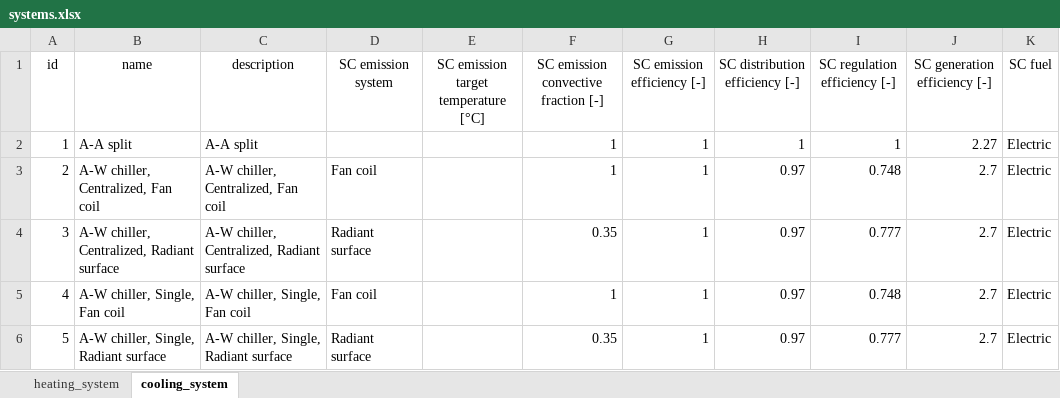
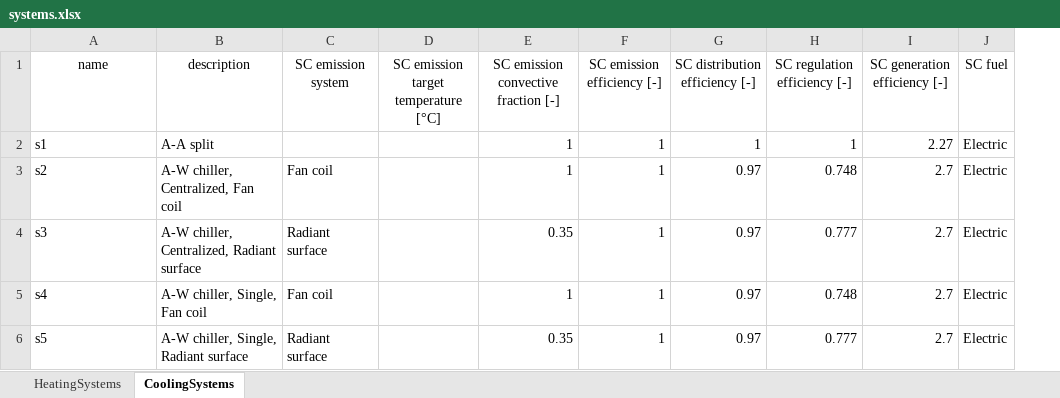
Before and after one commit to BETALAB-team/EUReCA, an Excel workbook: eureca_ubem/Input/systems.xlsx, sheet CoolingSystems, drawn as a sheet; values as stored, in another font and other column widths than the file's, no borders; removed rows and columns are numbered as before the commit, all else as after; the diff names each change by its address in the sheet, - before the commit and + after, or states it on an @@ line.

Commit message:
new manually comiled system in EUReCA UBEM

```diff
--- a/eureca_ubem/Input/systems.xlsx (sheet CoolingSystems)
+++ b/eureca_ubem/Input/systems.xlsx (sheet CoolingSystems)
-sheet tab: heating_system
+sheet tab: HeatingSystems
-sheet tab: cooling_system
+sheet tab: CoolingSystems
-column A (id), rows 2-6: 1 | 2 | 3 | 4 | 5
-A2 (name): A-A split
+A2 (name): s1
-A3 (name): A-W chiller, Centralized, Fan coil
+A3 (name): s2
-A4 (name): A-W chiller, Centralized, Radiant surface
+A4 (name): s3
-A5 (name): A-W chiller, Single, Fan coil
+A5 (name): s4
-A6 (name): A-W chiller, Single, Radiant surface
+A6 (name): s5
```
Also changed, not shown: sheet HeatingSystems, 5 other files.
